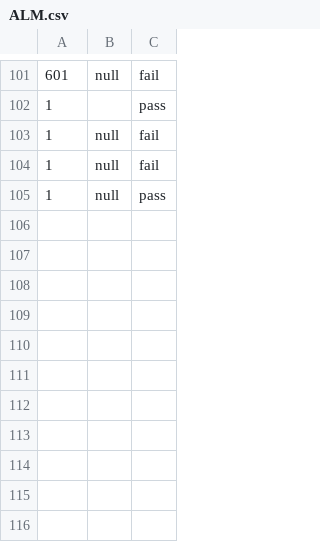
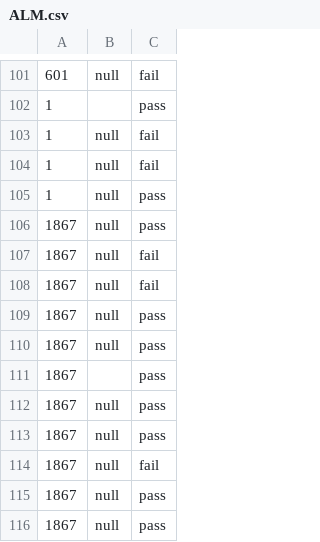
Before and after one commit to nicholaskhuong/ellipsesaasautomation, a CSV file: EllipseSaaSAutomation/ALM.csv, drawn as a sheet; only a part is shown, gaps mark what is left out.

```diff
--- a/EllipseSaaSAutomation/ALM.csv
+++ b/EllipseSaaSAutomation/ALM.csv
@@ -105 +105,12 @@
 1,null,pass
+1867,null,pass
+1867,null,fail
+1867,null,fail
+1867,null,pass
+1867,null,pass
+1867,,pass
+1867,null,pass
+1867,null,pass
+1867,null,fail
+1867,null,pass
+1867,null,pass
```
Also changed, not shown: 1 other file.
